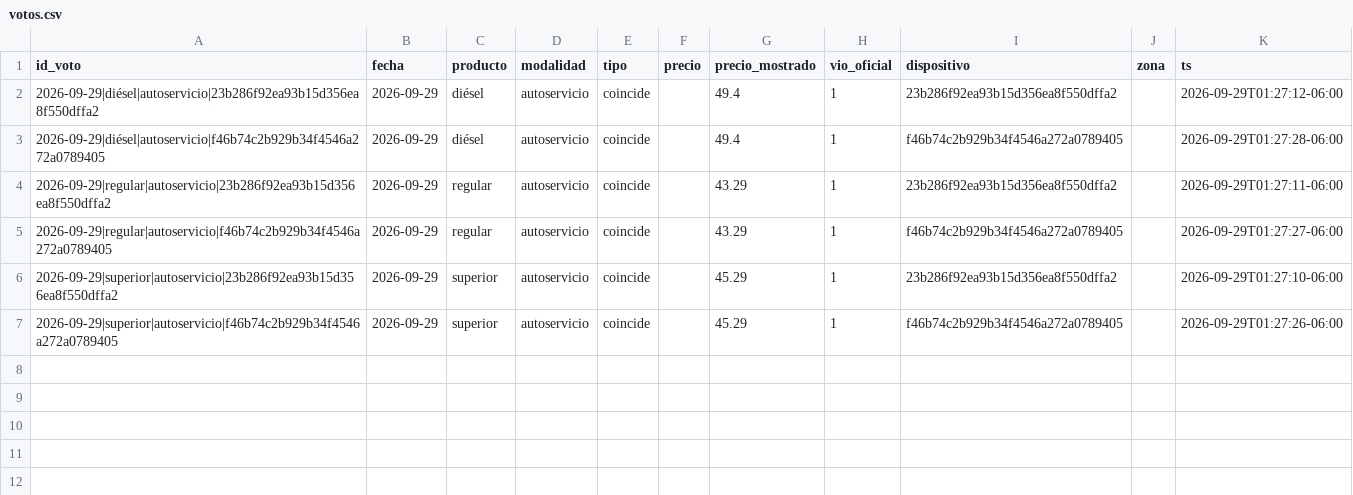
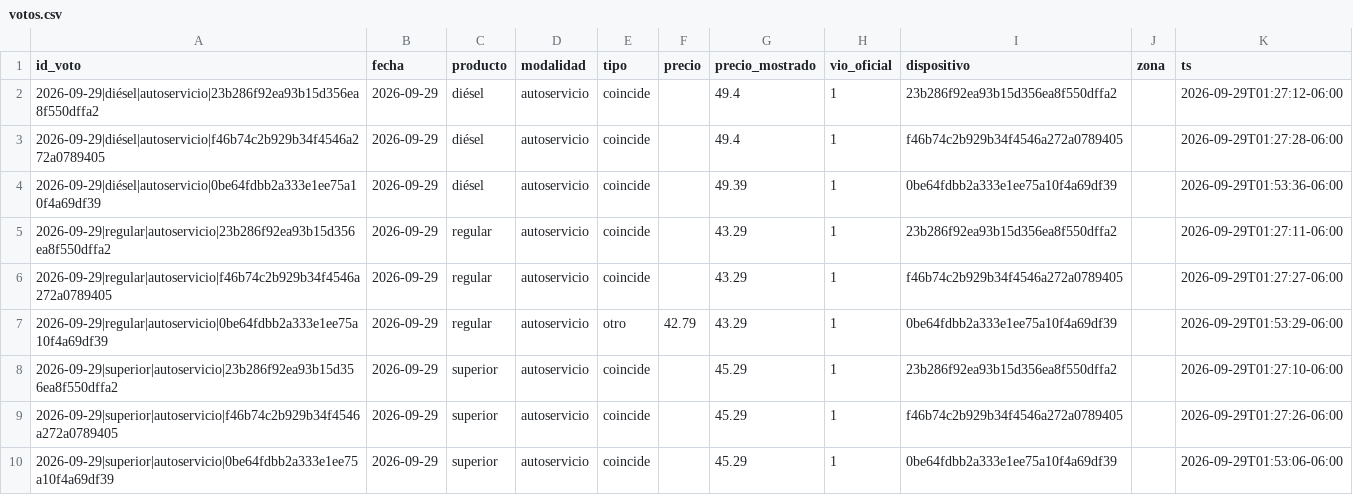
Before and after one commit to yartoorsdar/gasolina-gt, a CSV file: data/db/votos.csv, drawn as a sheet.

```diff
--- a/data/db/votos.csv
+++ b/data/db/votos.csv
@@ -3,5 +3,8 @@ id_voto,fecha,producto,modalidad,tipo,precio,precio_mostrado,vio_oficial,disposi
 2026-09-29|diésel|autoservicio|f46b74c2b929b34f4546a272a0789405,2026-09-29,diésel,autoservicio,coincide,,49.4,1,f46b74c2b929b34f4546a272a0789405,,2026-09-29T01:27:28-06:00
+2026-09-29|diésel|autoservicio|0be64fdbb2a333e1ee75a10f4a69df39,2026-09-29,diésel,autoservicio,coincide,,49.39,1,0be64fdbb2a333e1ee75a10f4a69df39,,2026-09-29T01:53:36-06:00
 2026-09-29|regular|autoservicio|23b286f92ea93b15d356ea8f550dffa2,2026-09-29,regular,autoservicio,coincide,,43.29,1,23b286f92ea93b15d356ea8f550dffa2,,2026-09-29T01:27:11-06:00
 2026-09-29|regular|autoservicio|f46b74c2b929b34f4546a272a0789405,2026-09-29,regular,autoservicio,coincide,,43.29,1,f46b74c2b929b34f4546a272a0789405,,2026-09-29T01:27:27-06:00
+2026-09-29|regular|autoservicio|0be64fdbb2a333e1ee75a10f4a69df39,2026-09-29,regular,autoservicio,otro,42.79,43.29,1,0be64fdbb2a333e1ee75a10f4a69df39,,2026-09-29T01:53:29-06:00
 2026-09-29|superior|autoservicio|23b286f92ea93b15d356ea8f550dffa2,2026-09-29,superior,autoservicio,coincide,,45.29,1,23b286f92ea93b15d356ea8f550dffa2,,2026-09-29T01:27:10-06:00
 2026-09-29|superior|autoservicio|f46b74c2b929b34f4546a272a0789405,2026-09-29,superior,autoservicio,coincide,,45.29,1,f46b74c2b929b34f4546a272a0789405,,2026-09-29T01:27:26-06:00
+2026-09-29|superior|autoservicio|0be64fdbb2a333e1ee75a10f4a69df39,2026-09-29,superior,autoservicio,coincide,,45.29,1,0be64fdbb2a333e1ee75a10f4a69df39,,2026-09-29T01:53:06-06:00
```
Also changed, not shown: data/db/calibracion.csv, data/db/wti.csv, 1 other file.
